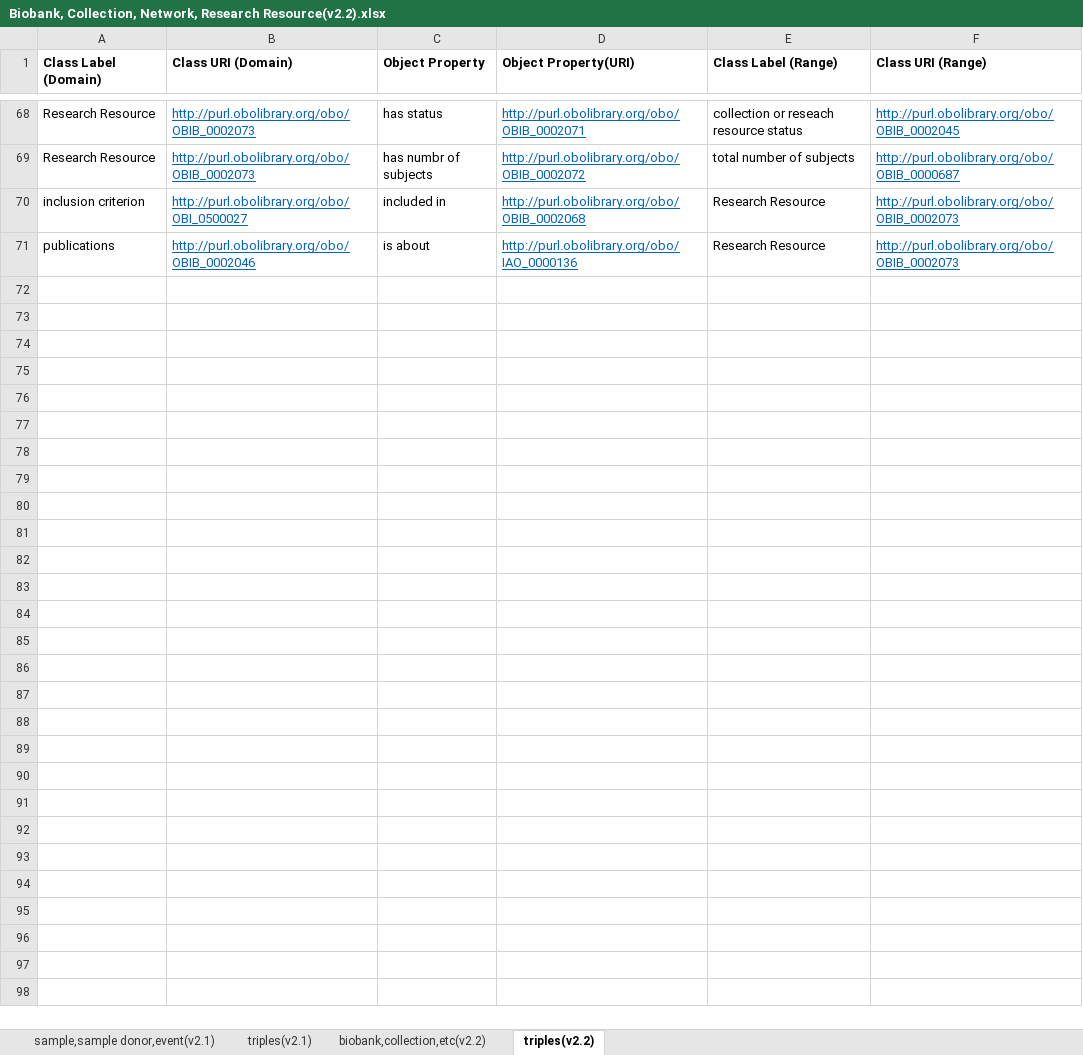
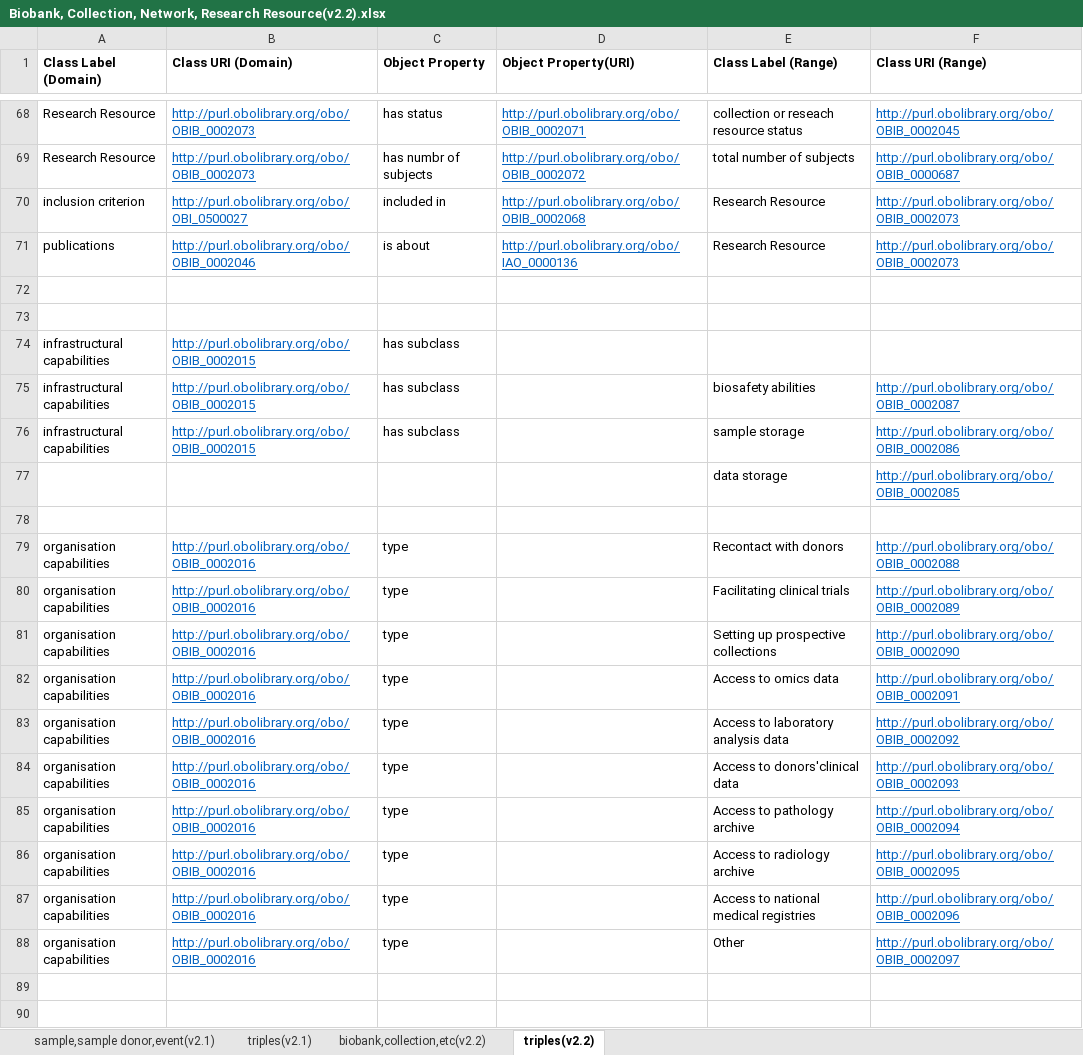
Before and after one commit to tziaki93/MIABIS, an Excel workbook: ΟΒΙΒv2.2/Biobank, Collection, Network, Research Resource(v2.2).xlsx, sheet triples(v2.2), drawn as a sheet; only a part is shown, gaps mark what is left out; values as stored, in another font and other column widths than the file's, no borders; the diff covers the shown part only; the diff names each change by its address in the sheet, - before the commit and + after, or states it on an @@ line.

```diff
--- a/ΟΒΙΒv2.2/Biobank, Collection, Network, Research Resource(v2.2).xlsx (sheet triples(v2.2))
+++ b/ΟΒΙΒv2.2/Biobank, Collection, Network, Research Resource(v2.2).xlsx (sheet triples(v2.2))
+row 72: (empty)
+row 73: (empty)
+row 74: infrastructural capabilities | http://purl.obolibrary.org/obo/OBIB_0002015 | has subclass
+row 75: infrastructural capabilities | http://purl.obolibrary.org/obo/OBIB_0002015 | has subclass |  | biosafety abilities | http://purl.obolibrary.org/obo/OBIB_0002087
+row 76: infrastructural capabilities | http://purl.obolibrary.org/obo/OBIB_0002015 | has subclass |  | sample storage | http://purl.obolibrary.org/obo/OBIB_0002086
+row 77:  |  |  |  | data storage | http://purl.obolibrary.org/obo/OBIB_0002085
+row 78: (empty)
+row 79: organisation capabilities | http://purl.obolibrary.org/obo/OBIB_0002016 | type |  | Recontact with donors | http://purl.obolibrary.org/obo/OBIB_0002088
+row 80: organisation capabilities | http://purl.obolibrary.org/obo/OBIB_0002016 | type |  | Facilitating clinical trials | http://purl.obolibrary.org/obo/OBIB_0002089
+row 81: organisation capabilities | http://purl.obolibrary.org/obo/OBIB_0002016 | type |  | Setting up prospective collections | http://purl.obolibrary.org/obo/OBIB_0002090
+row 82: organisation capabilities | http://purl.obolibrary.org/obo/OBIB_0002016 | type |  | Access to omics data | http://purl.obolibrary.org/obo/OBIB_0002091
+row 83: organisation capabilities | http://purl.obolibrary.org/obo/OBIB_0002016 | type |  | Access to laboratory analysis data | http://purl.obolibrary.org/obo/OBIB_0002092
+row 84: organisation capabilities | http://purl.obolibrary.org/obo/OBIB_0002016 | type |  | Access to donors'clinical data | http://purl.obolibrary.org/obo/OBIB_0002093
+row 85: organisation capabilities | http://purl.obolibrary.org/obo/OBIB_0002016 | type |  | Access to pathology archive | http://purl.obolibrary.org/obo/OBIB_0002094
+row 86: organisation capabilities | http://purl.obolibrary.org/obo/OBIB_0002016 | type |  | Access to radiology archive | http://purl.obolibrary.org/obo/OBIB_0002095
+row 87: organisation capabilities | http://purl.obolibrary.org/obo/OBIB_0002016 | type |  | Access to national medical registries | http://purl.obolibrary.org/obo/OBIB_0002096
+row 88: organisation capabilities | http://purl.obolibrary.org/obo/OBIB_0002016 | type |  | Other | http://purl.obolibrary.org/obo/OBIB_0002097
+row 89: (empty)
+row 90: (empty)
```
Also changed, not shown: 16 added rows elsewhere in this sheet, sheet triples(v2.1), sheet biobank,collection,etc(v2.2), sheet sample,sample donor,event(v2.1), 1 other file.
